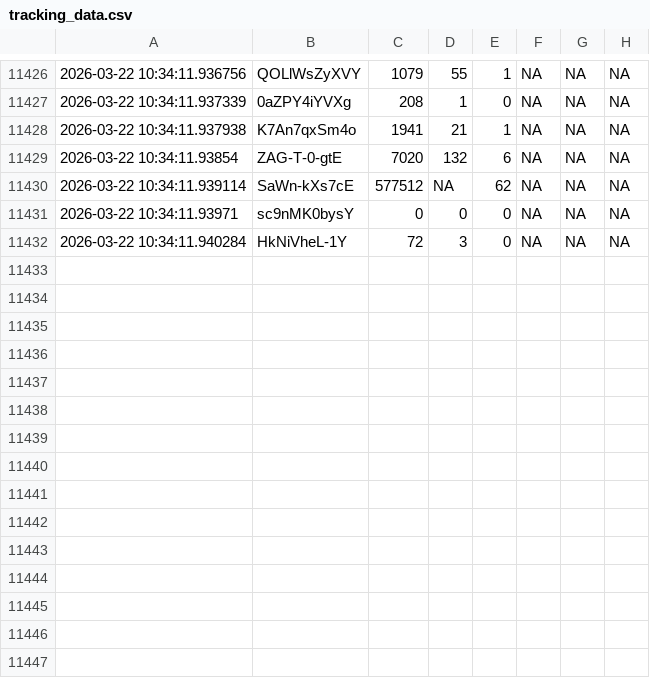
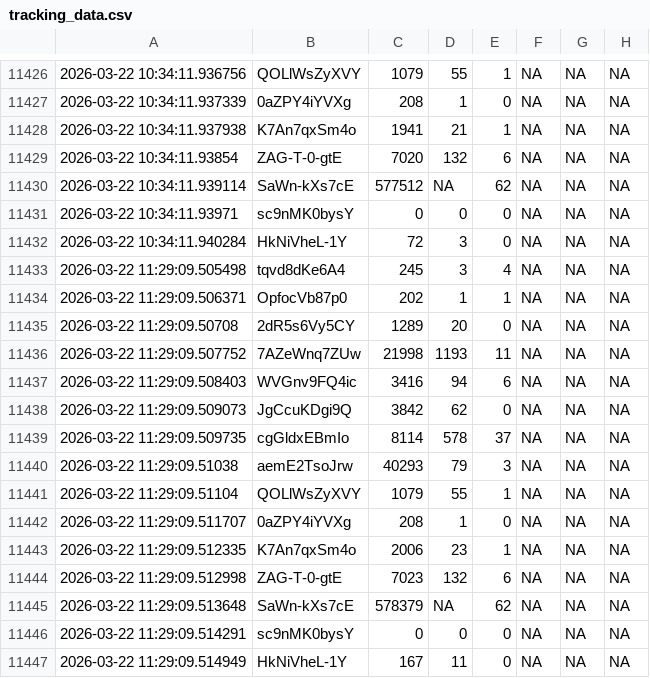
Before and after one commit to efejiroe/influencer-cv, a CSV file: data/tracking_data.csv, drawn as a sheet; only a part is shown, gaps mark what is left out; the diff names each change by its address in the sheet, - before the commit and + after, or states it on an @@ line.

```diff
--- a/data/tracking_data.csv
+++ b/data/tracking_data.csv
+row 11433: 2026-03-22 11:29:09.505498 | tqvd8dKe6A4 | 245 | 3 | 4 | NA | NA | NA
+row 11434: 2026-03-22 11:29:09.506371 | OpfocVb87p0 | 202 | 1 | 1 | NA | NA | NA
+row 11435: 2026-03-22 11:29:09.50708 | 2dR5s6Vy5CY | 1289 | 20 | 0 | NA | NA | NA
+row 11436: 2026-03-22 11:29:09.507752 | 7AZeWnq7ZUw | 21998 | 1193 | 11 | NA | NA | NA
+row 11437: 2026-03-22 11:29:09.508403 | WVGnv9FQ4ic | 3416 | 94 | 6 | NA | NA | NA
+row 11438: 2026-03-22 11:29:09.509073 | JgCcuKDgi9Q | 3842 | 62 | 0 | NA | NA | NA
+row 11439: 2026-03-22 11:29:09.509735 | cgGldxEBmIo | 8114 | 578 | 37 | NA | NA | NA
+row 11440: 2026-03-22 11:29:09.51038 | aemE2TsoJrw | 40293 | 79 | 3 | NA | NA | NA
+row 11441: 2026-03-22 11:29:09.51104 | QOLlWsZyXVY | 1079 | 55 | 1 | NA | NA | NA
+row 11442: 2026-03-22 11:29:09.511707 | 0aZPY4iYVXg | 208 | 1 | 0 | NA | NA | NA
+row 11443: 2026-03-22 11:29:09.512335 | K7An7qxSm4o | 2006 | 23 | 1 | NA | NA | NA
+row 11444: 2026-03-22 11:29:09.512998 | ZAG-T-0-gtE | 7023 | 132 | 6 | NA | NA | NA
+row 11445: 2026-03-22 11:29:09.513648 | SaWn-kXs7cE | 578379 | NA | 62 | NA | NA | NA
+row 11446: 2026-03-22 11:29:09.514291 | sc9nMK0bysY | 0 | 0 | 0 | NA | NA | NA
+row 11447: 2026-03-22 11:29:09.514949 | HkNiVheL-1Y | 167 | 11 | 0 | NA | NA | NA
```
Also changed, not shown: data/channel_video_lookup.csv.
